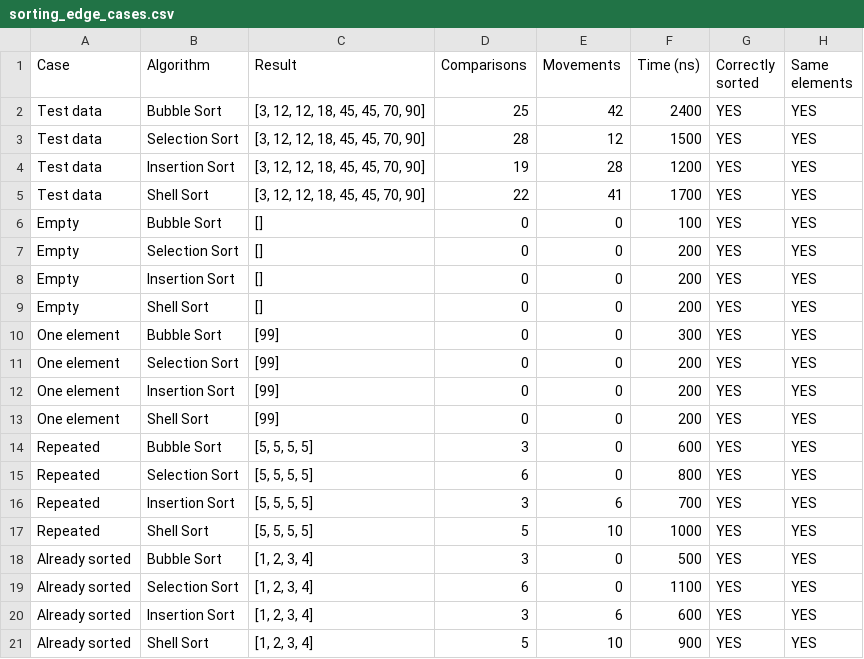
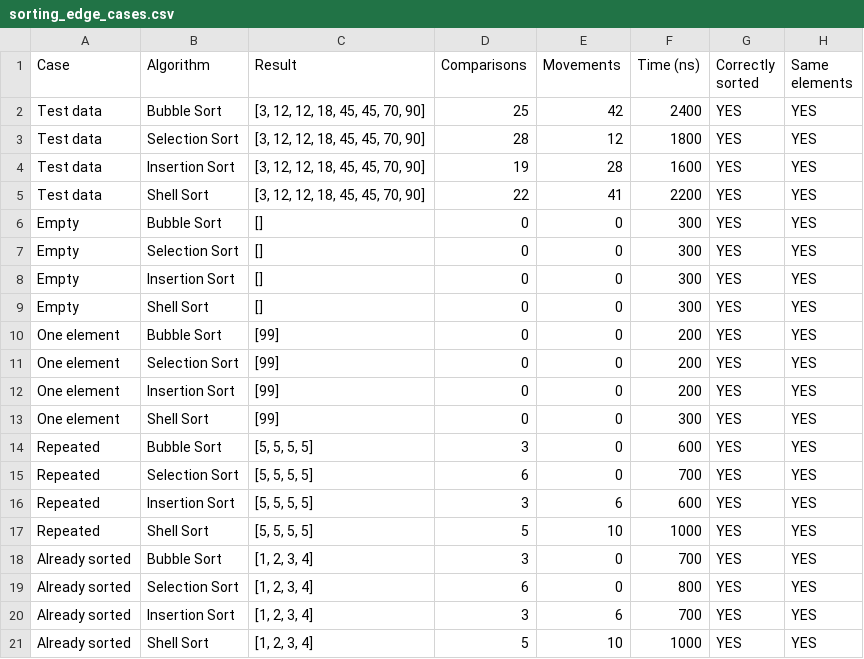
Before and after one commit to gcamila08/algoritmos-java, a CSV file: results/tables/sorting_edge_cases.csv, drawn as a sheet.

```diff
--- a/results/tables/sorting_edge_cases.csv
+++ b/results/tables/sorting_edge_cases.csv
@@ -2,20 +2,20 @@ Case,Algorithm,Result,Comparisons,Movements,Time (ns),Correctly sorted,Same elem
 Test data,Bubble Sort,"[3, 12, 12, 18, 45, 45, 70, 90]",25,42,2400,YES,YES
-Test data,Selection Sort,"[3, 12, 12, 18, 45, 45, 70, 90]",28,12,1500,YES,YES
-Test data,Insertion Sort,"[3, 12, 12, 18, 45, 45, 70, 90]",19,28,1200,YES,YES
-Test data,Shell Sort,"[3, 12, 12, 18, 45, 45, 70, 90]",22,41,1700,YES,YES
-Empty,Bubble Sort,"[]",0,0,100,YES,YES
-Empty,Selection Sort,"[]",0,0,200,YES,YES
-Empty,Insertion Sort,"[]",0,0,200,YES,YES
-Empty,Shell Sort,"[]",0,0,200,YES,YES
-One element,Bubble Sort,"[99]",0,0,300,YES,YES
+Test data,Selection Sort,"[3, 12, 12, 18, 45, 45, 70, 90]",28,12,1800,YES,YES
+Test data,Insertion Sort,"[3, 12, 12, 18, 45, 45, 70, 90]",19,28,1600,YES,YES
+Test data,Shell Sort,"[3, 12, 12, 18, 45, 45, 70, 90]",22,41,2200,YES,YES
+Empty,Bubble Sort,"[]",0,0,300,YES,YES
+Empty,Selection Sort,"[]",0,0,300,YES,YES
+Empty,Insertion Sort,"[]",0,0,300,YES,YES
+Empty,Shell Sort,"[]",0,0,300,YES,YES
+One element,Bubble Sort,"[99]",0,0,200,YES,YES
 One element,Selection Sort,"[99]",0,0,200,YES,YES
 One element,Insertion Sort,"[99]",0,0,200,YES,YES
-One element,Shell Sort,"[99]",0,0,200,YES,YES
+One element,Shell Sort,"[99]",0,0,300,YES,YES
 Repeated,Bubble Sort,"[5, 5, 5, 5]",3,0,600,YES,YES
-Repeated,Selection Sort,"[5, 5, 5, 5]",6,0,800,YES,YES
-Repeated,Insertion Sort,"[5, 5, 5, 5]",3,6,700,YES,YES
+Repeated,Selection Sort,"[5, 5, 5, 5]",6,0,700,YES,YES
+Repeated,Insertion Sort,"[5, 5, 5, 5]",3,6,600,YES,YES
 Repeated,Shell Sort,"[5, 5, 5, 5]",5,10,1000,YES,YES
-Already sorted,Bubble Sort,"[1, 2, 3, 4]",3,0,500,YES,YES
-Already sorted,Selection Sort,"[1, 2, 3, 4]",6,0,1100,YES,YES
-Already sorted,Insertion Sort,"[1, 2, 3, 4]",3,6,600,YES,YES
-Already sorted,Shell Sort,"[1, 2, 3, 4]",5,10,900,YES,YES
+Already sorted,Bubble Sort,"[1, 2, 3, 4]",3,0,700,YES,YES
+Already sorted,Selection Sort,"[1, 2, 3, 4]",6,0,800,YES,YES
+Already sorted,Insertion Sort,"[1, 2, 3, 4]",3,6,700,YES,YES
+Already sorted,Shell Sort,"[1, 2, 3, 4]",5,10,1000,YES,YES
```
Also changed, not shown: results/tables/benchmark_results.csv, 1 other file.
